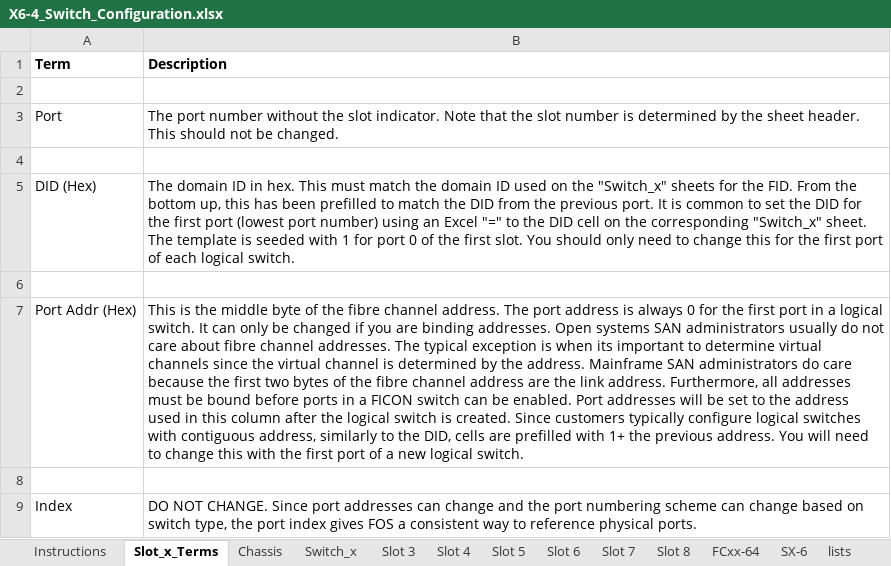
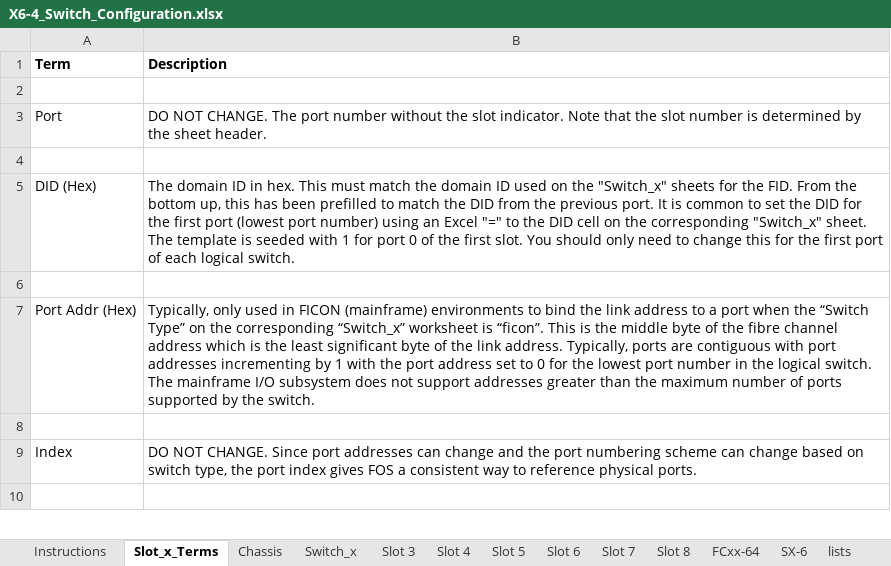
Before and after one commit to jconsoli/brocade-rest-api-applications, an Excel workbook: X6-4_Switch_Configuration.xlsx, sheet Slot_x_Terms, drawn as a sheet; only a part is shown; the shorter side is filled out with more unchanged rows; values as stored, in another font and other column widths than the file's, no borders; the diff covers the shown part only; the diff names each change by its address in the sheet, - before the commit and + after, or states it on an @@ line.

```diff
--- a/X6-4_Switch_Configuration.xlsx (sheet Slot_x_Terms)
+++ b/X6-4_Switch_Configuration.xlsx (sheet Slot_x_Terms)
-B3 (Description): The port number without the slot indicator. Note that the slot number is determined by the sheet header. This should not be changed.
+B3 (Description): DO NOT CHANGE. The port number without the slot indicator. Note that the slot number is determined by the sheet header.
-B7 (Description): This is the middle byte of the fibre channel address. The port address is always 0 for the first port in a logical switch. It can only be changed if you are binding addresses. Open systems SAN administrators usually do not care about fibre channel addresses. The typical exception is when its important to determine virtual channels since the virtual channel is determined by the address. Mainframe SAN administrators do care because the first two bytes of the fibre channel address are the link address. Furthermore, all addresses must be bound before ports in a FICON switch can be enabled. Port addresses will be set to the address used in this column after the logical switch is created. Since customers typically configure logical switches with contiguous address, similarly to the DID, cells are prefilled with 1+ the previous address. You will need to change this with the first port of a new logical switch.
+B7 (Description): Typically, only used in FICON (mainframe) environments to bind the link address to a port when the “Switch Type” on the corresponding “Switch_x” worksheet is “ficon”. This is the middle byte of the fibre channel address which is the least significant byte of the link address. Typically, ports are contiguous with port addresses incrementing by 1 with the port address set to 0 for the lowest port number in the logical switch. The mainframe I/O subsystem does not support addresses greater than the maximum number of ports supported by the switch.
```
Also changed, not shown: 17 added rows and 3 edited cells elsewhere in this sheet, sheet Instructions, Fixed_Port_Switch_Configuration.xlsx, X6-8_Switch_Configuration.xlsx, 2 other files.
